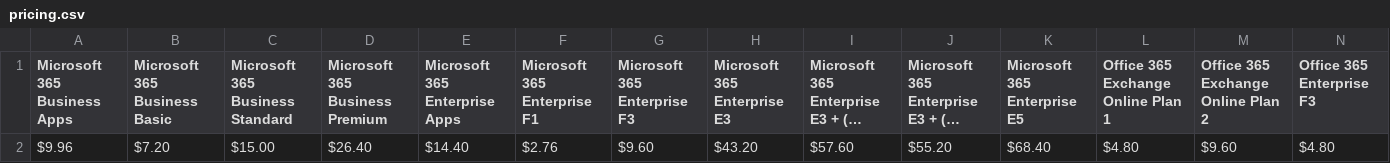
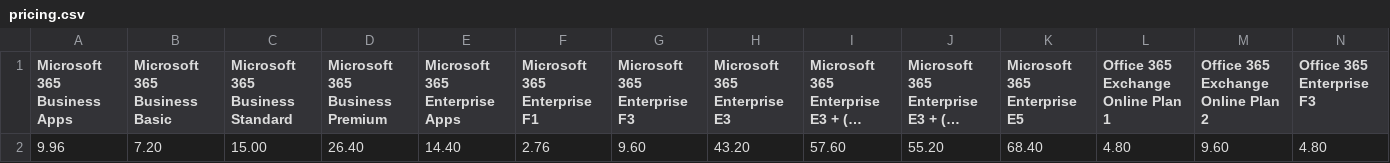
Before and after one commit to whiskeyhughes/M365_reporting_tool, a CSV file: pricing.csv, drawn as a sheet; only a part is shown; long unchanged cells end in …; removed rows and columns are numbered as before the commit, all else as after; rows hold the shown columns only; the diff names each change by its address in the sheet, - before the commit and + after, or states it on an @@ line.

Commit message:
Update pricing.csv

```diff
--- a/pricing.csv
+++ b/pricing.csv
-row 2: $9.96 | $7.20 | $15.00 | $26.40 | $14.40 | $2.76 | $9.60 | $43.20 | $57.60 | $55.20 | $68.40 | $4.80 | $9.60 | $4.80
+row 2: 9.96 | 7.20 | 15.00 | 26.40 | 14.40 | 2.76 | 9.60 | 43.20 | 57.60 | 55.20 | 68.40 | 4.80 | 9.60 | 4.80
```
